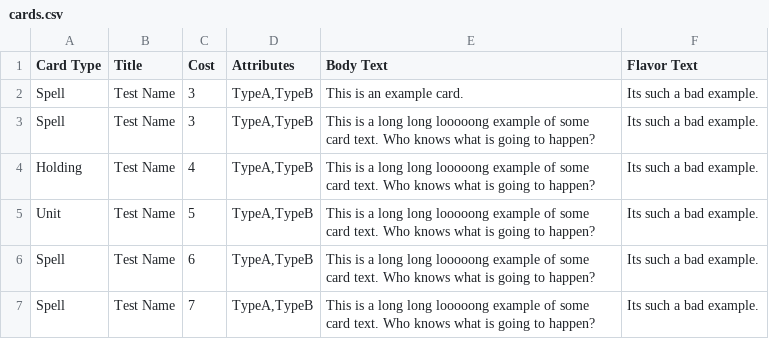
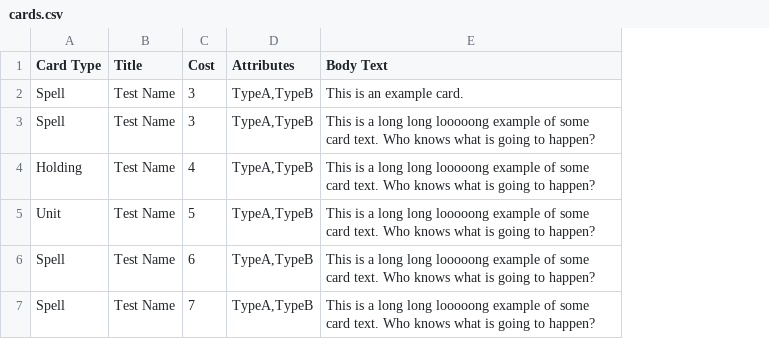
Before and after one commit to JSybrandt/card_game, a CSV file: cards.csv, drawn as a sheet; the diff names each change by its address in the sheet, - before the commit and + after, or states it on an @@ line.

Commit message:
remove flavor text

```diff
--- a/cards.csv
+++ b/cards.csv
-column F (Flavor Text), rows 2-7: all Its such a bad example.
```
Also changed, not shown: 7 other files.
